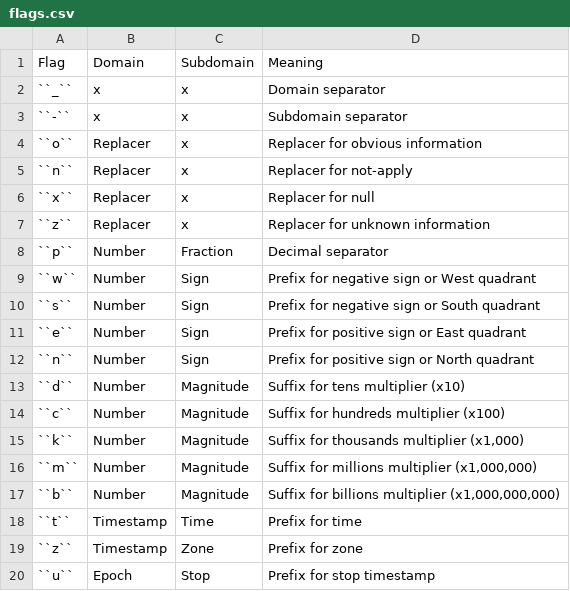
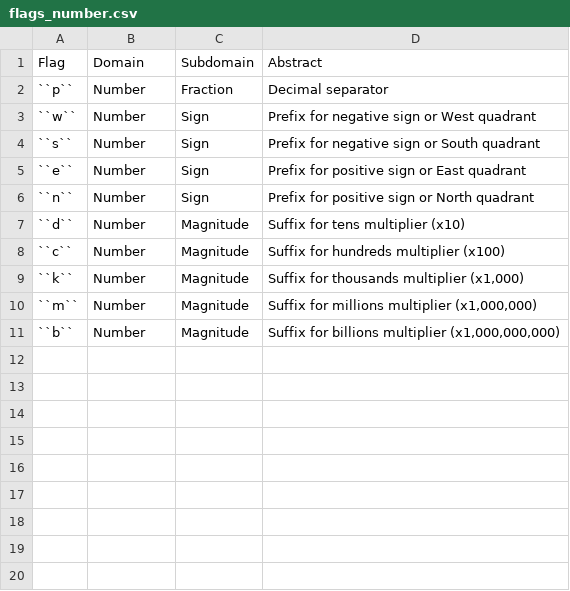
Before and after one commit to iporepos/flare, a CSV file: docs/data/flags_number.csv (was docs/data/flags.csv), drawn as a sheet.

```diff
--- a/docs/data/flags.csv
+++ b/docs/data/flags_number.csv
@@ -1,8 +1,2 @@
-Flag;Domain;Subdomain;Meaning
-``_``;x;x;Domain separator
-``-``;x;x;Subdomain separator
-``o``;Replacer;x;Replacer for obvious information
-``n``;Replacer;x;Replacer for not-apply
-``x``;Replacer;x;Replacer for null
-``z``;Replacer;x;Replacer for unknown information
+Flag;Domain;Subdomain;Abstract
 ``p``;Number;Fraction;Decimal separator
@@ -17,4 +11 @@ Flag;Domain;Subdomain;Meaning
 ``b``;Number;Magnitude;Suffix for billions multiplier (x1,000,000,000)
-``t``;Timestamp;Time;Prefix for time
-``z``;Timestamp;Zone;Prefix for zone
-``u``;Epoch;Stop;Prefix for stop timestamp
```
Also changed, not shown: docs/data/metadata_core.csv, docs/data/statistics_core.csv, 21 other files.
